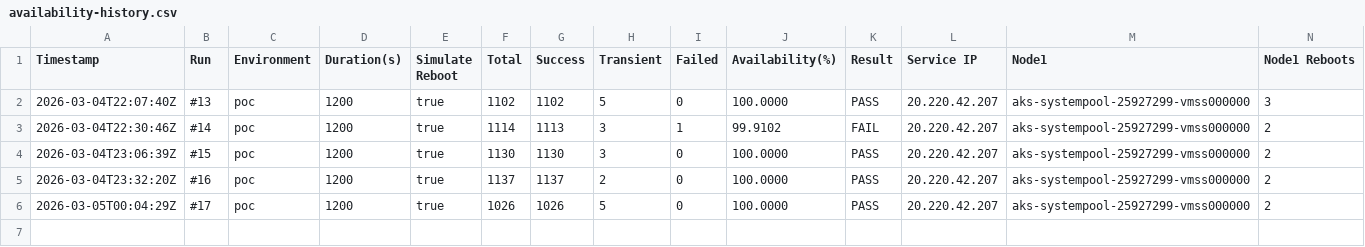
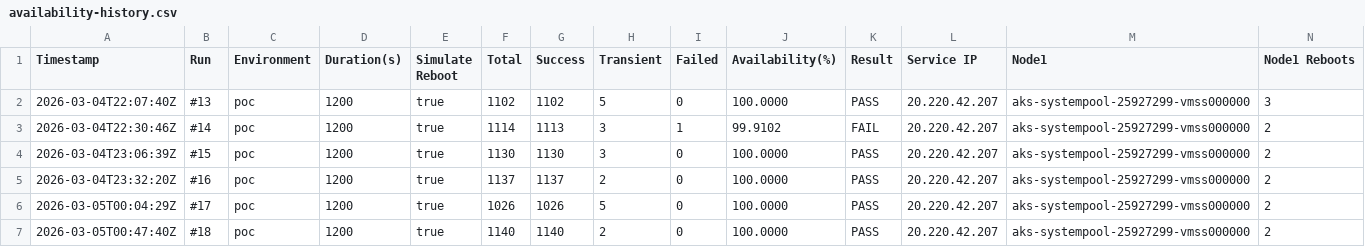
Before and after one commit to devopsabcs-engineering/aks-kured-poc, a CSV file: test-results/availability-history.csv, drawn as a sheet; only a part is shown; rows hold the shown columns only; the diff names each change by its address in the sheet, - before the commit and + after, or states it on an @@ line.

```diff
--- a/test-results/availability-history.csv
+++ b/test-results/availability-history.csv
+row 7: 2026-03-05T00:47:40Z | #18 | poc | 1200 | true | 1140 | 1140 | 2 | 0 | 100.0000 | PASS | 20.220.42.207 | aks-systempool-25927299-vmss000000 | 2
```
